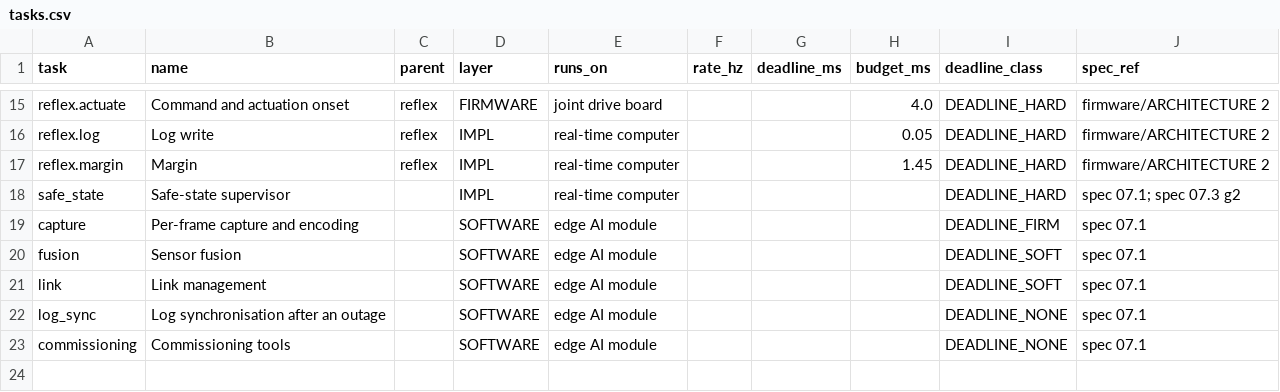
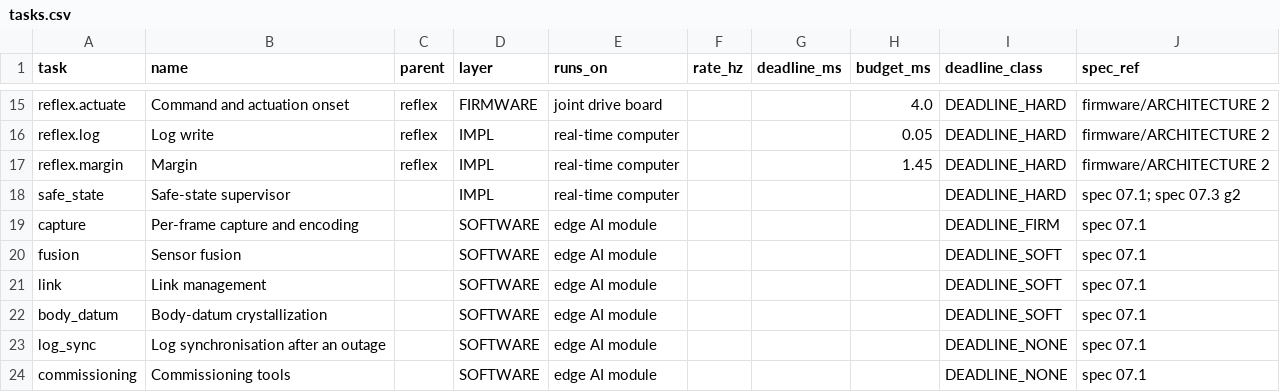
Before and after one commit to PloneMraz/GEMs, a CSV file: realtime_config/tasks.csv, drawn as a sheet; only a part is shown, gaps mark what is left out.

```diff
--- a/realtime_config/tasks.csv
+++ b/realtime_config/tasks.csv
@@ -21,2 +21,3 @@ fusion,Sensor fusion,,SOFTWARE,edge AI module,,,,DEADLINE_SOFT,spec 07.1
 link,Link management,,SOFTWARE,edge AI module,,,,DEADLINE_SOFT,spec 07.1
+body_datum,Body-datum crystallization,,SOFTWARE,edge AI module,,,,DEADLINE_SOFT,spec 07.1
 log_sync,Log synchronisation after an outage,,SOFTWARE,edge AI module,,,,DEADLINE_NONE,spec 07.1
```
Also changed, not shown: hardware/bom/parts.csv, realtime_config/scheduler.csv, 7 other files.
